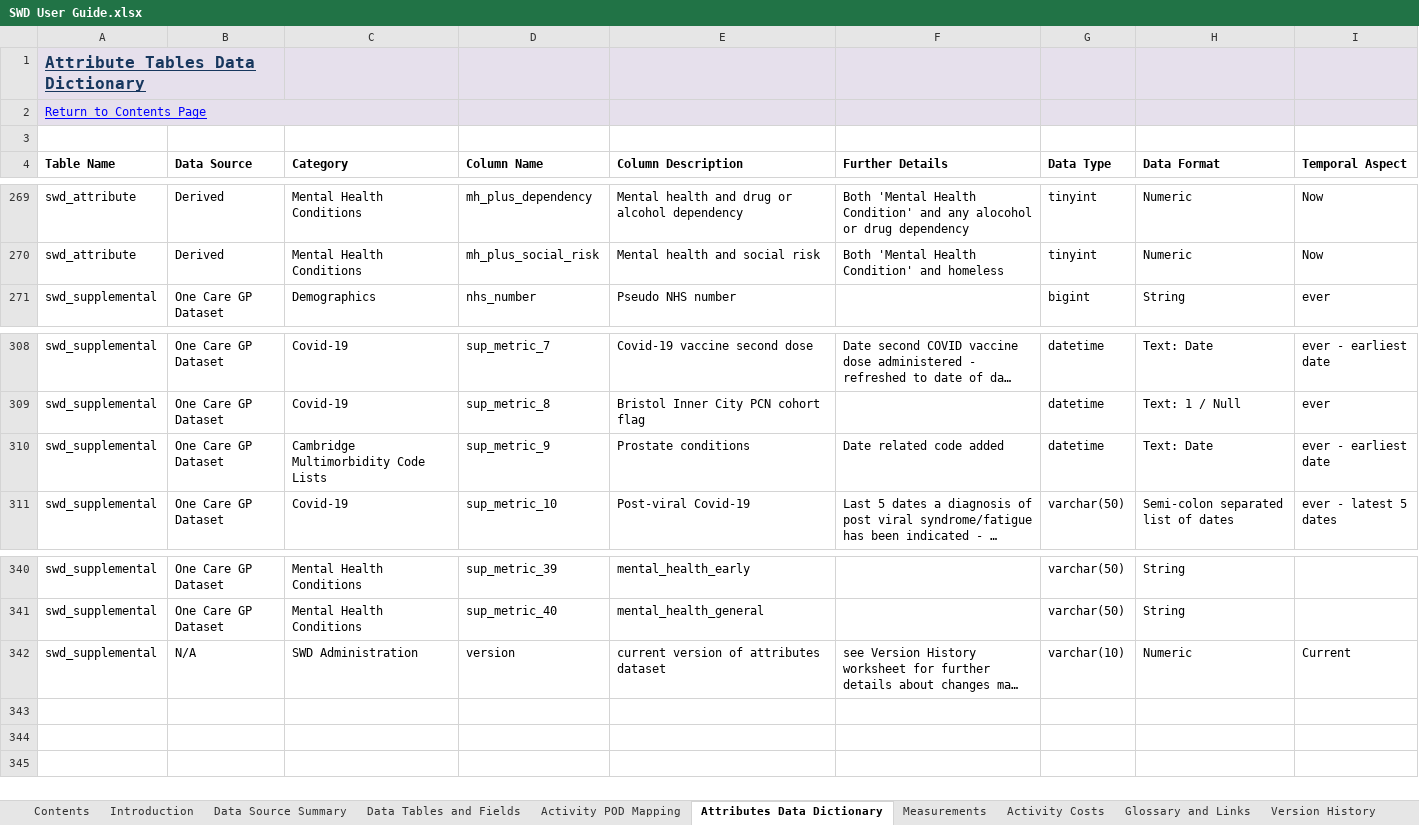
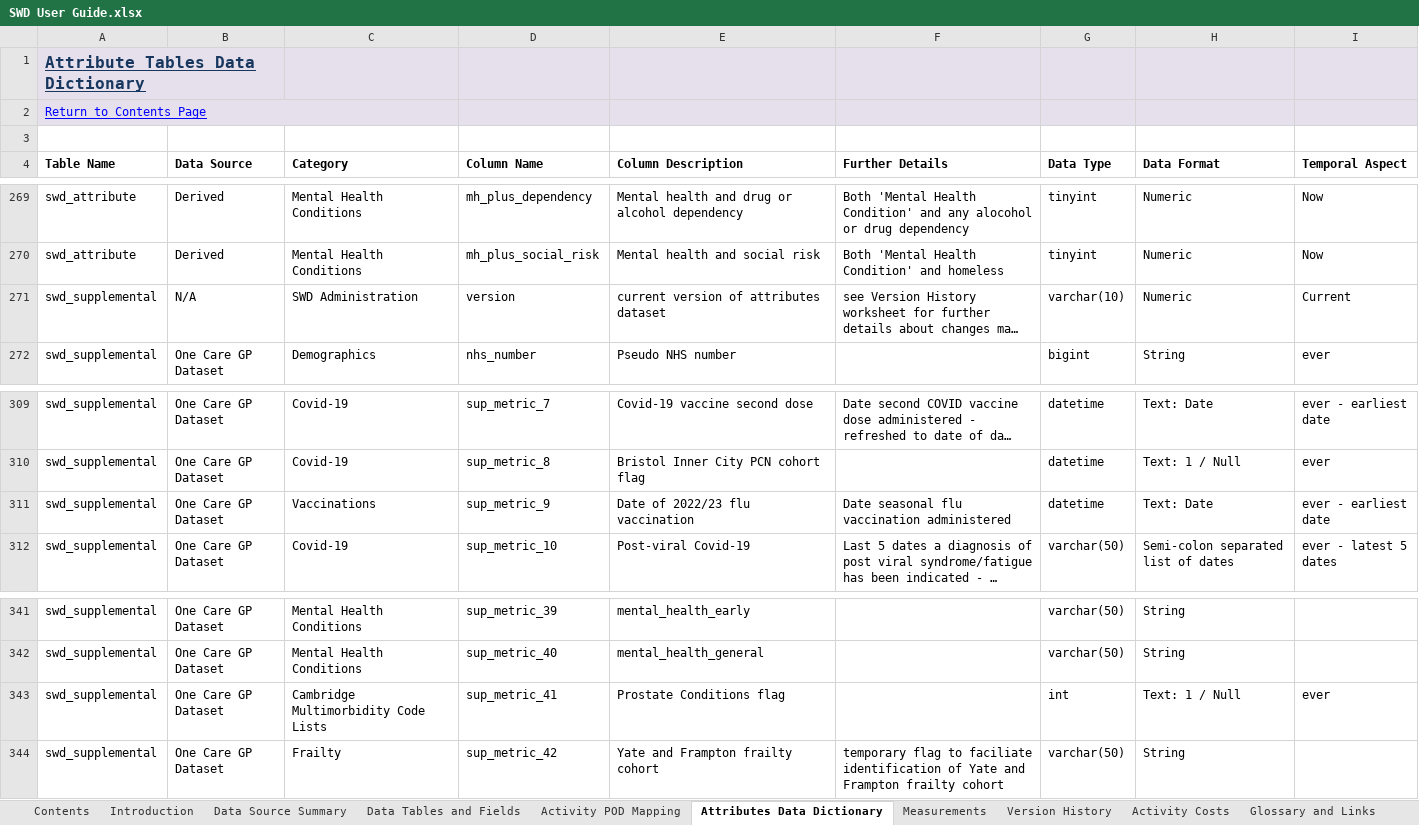
Before and after one commit to BusinessInformationBNSSG/SWD, an Excel workbook: SWD User Guide.xlsx, sheet Attributes Data Dictionary, drawn as a sheet; only a part is shown, gaps mark what is left out; long unchanged cells end in …; values as stored, in another font and other column widths than the file's, no borders; addresses are those after the commit; the diff names each change by its address in the sheet, - before the commit and + after, or states it on an @@ line.

```diff
--- a/SWD User Guide.xlsx (sheet Attributes Data Dictionary)
+++ b/SWD User Guide.xlsx (sheet Attributes Data Dictionary)
@@ sheet tab order changed: Contents | Introduction | Data Source Summary | Data Tables and Fields | Activity POD Mapping | Attributes Data Dictionary | Measurements | Version History | Activity Costs | Glossary and Links @@
@@ row 342 moved to row 271: swd_supplemental @@
-C311 (Category): Cambridge Multimorbidity Code Lists
+C311 (Category): Vaccinations
-E311 (Column Description): Prostate conditions
+E311 (Column Description): Date of 2022/23 flu vaccination
-F311 (Further Details): Date related code added
+F311 (Further Details): Date seasonal flu vaccination administered
+row 343: swd_supplemental | One Care GP Dataset | Cambridge Multimorbidity Code Lists | sup_metric_41 | Prostate Conditions flag |  | int | Text: 1 / Null | ever
+row 344: swd_supplemental | One Care GP Dataset | Frailty | sup_metric_42 | Yate and Frampton frailty cohort | temporary flag to faciliate identification of Yate and Frampton frailty cohort | varchar(50) | String
```
Also changed, not shown: sheet Data Tables and Fields, sheet Activity POD Mapping, sheet Issue Log, sheet Version History, sheet Activity Costs, sheet Introduction, 1 more sheet, charts or pictures.
